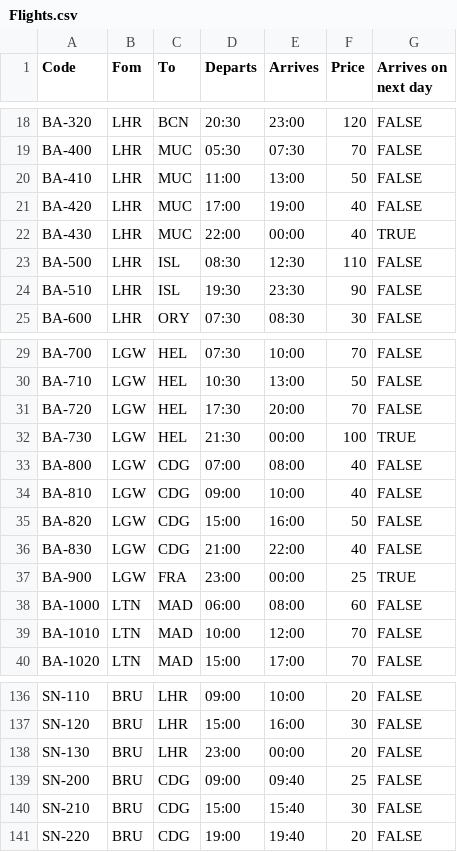
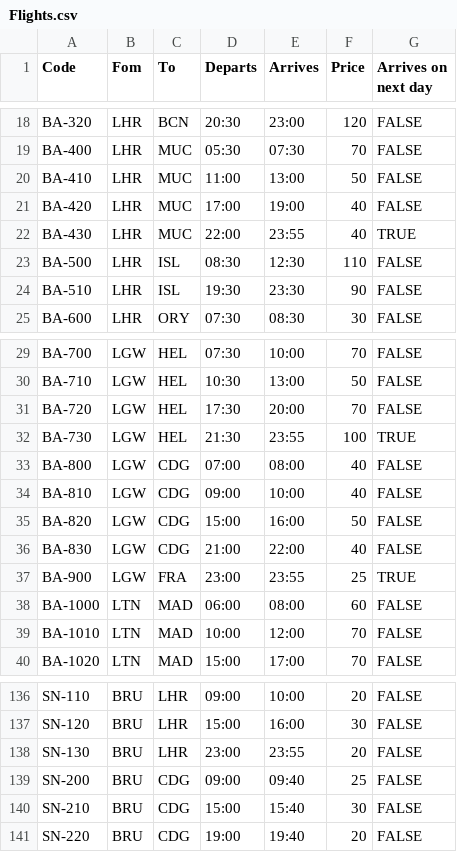
Before and after one commit to PauliusKu/FlightSystem2, a CSV file: RebusAdmin/Files/Flights.csv, drawn as a sheet; only a part is shown, gaps mark what is left out.

```diff
--- a/RebusAdmin/Files/Flights.csv
+++ b/RebusAdmin/Files/Flights.csv
@@ -21,3 +21,3 @@ BA-410;LHR;MUC;11:00;13:00;50;FALSE
 BA-420;LHR;MUC;17:00;19:00;40;FALSE
-BA-430;LHR;MUC;22:00;00:00;40;TRUE
+BA-430;LHR;MUC;22:00;23:55;40;TRUE
 BA-500;LHR;ISL;08:30;12:30;110;FALSE
@@ -31,3 +31,3 @@ BA-710;LGW;HEL;10:30;13:00;50;FALSE
 BA-720;LGW;HEL;17:30;20:00;70;FALSE
-BA-730;LGW;HEL;21:30;00:00;100;TRUE
+BA-730;LGW;HEL;21:30;23:55;100;TRUE
 BA-800;LGW;CDG;07:00;08:00;40;FALSE
@@ -36,3 +36,3 @@ BA-820;LGW;CDG;15:00;16:00;50;FALSE
 BA-830;LGW;CDG;21:00;22:00;40;FALSE
-BA-900;LGW;FRA;23:00;00:00;25;TRUE
+BA-900;LGW;FRA;23:00;23:55;25;TRUE
 BA-1000;LTN;MAD;06:00;08:00;60;FALSE
@@ -137,3 +137,3 @@ SN-110;BRU;LHR;09:00;10:00;20;FALSE
 SN-120;BRU;LHR;15:00;16:00;30;FALSE
-SN-130;BRU;LHR;23:00;00:00;20;FALSE
+SN-130;BRU;LHR;23:00;23:55;20;FALSE
 SN-200;BRU;CDG;09:00;09:40;25;FALSE
```
Also changed, not shown: 2 other files.
